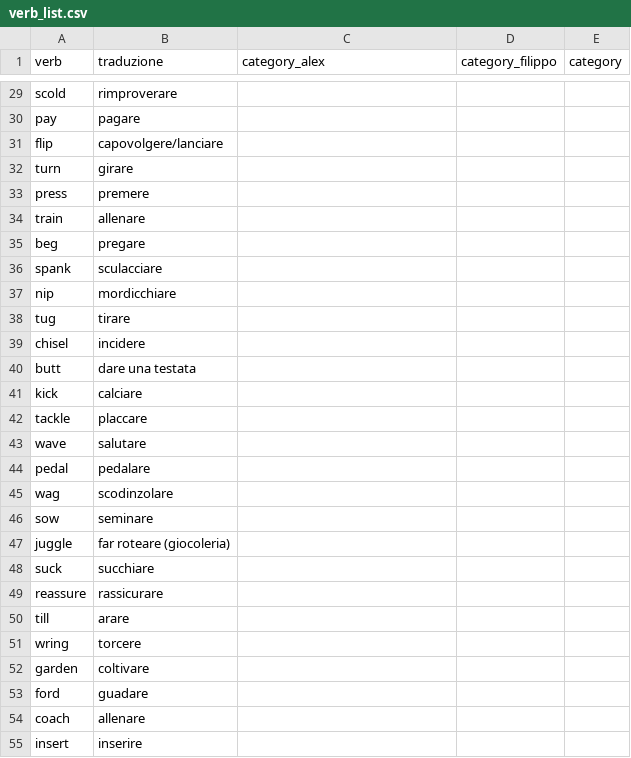
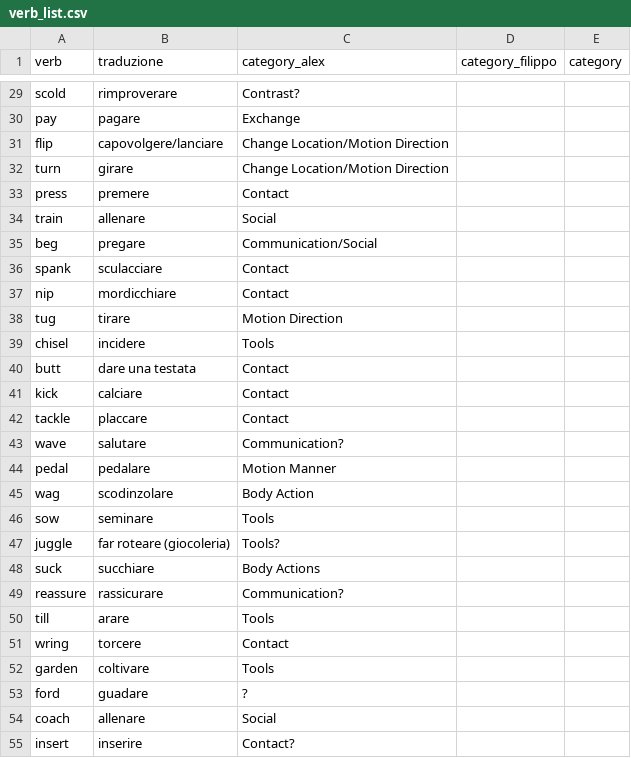
Before and after one commit to momentino/glp-project, a CSV file: datasets/Verb List/Verb Categories/verb_list.csv, drawn as a sheet; only a part is shown, gaps mark what is left out; the diff covers the shown part only; the diff names each change by its address in the sheet, - before the commit and + after, or states it on an @@ line.

```diff
--- a/datasets/Verb List/Verb Categories/verb_list.csv
+++ b/datasets/Verb List/Verb Categories/verb_list.csv
-C29 (category_alex): (empty)
+C29 (category_alex): Contrast?
-C30 (category_alex): (empty)
+C30 (category_alex): Exchange
-C31:C32 (category_alex): (empty)
+C31:C32 (category_alex): Change Location/Motion Direction
-C33 (category_alex): (empty)
+C33 (category_alex): Contact
-C34 (category_alex): (empty)
+C34 (category_alex): Social
-C35 (category_alex): (empty)
+C35 (category_alex): Communication/Social
-C36:C37 (category_alex): (empty)
+C36:C37 (category_alex): Contact
-C38 (category_alex): (empty)
+C38 (category_alex): Motion Direction
-C39 (category_alex): (empty)
+C39 (category_alex): Tools
-C40:C42 (category_alex): (empty)
+C40:C42 (category_alex): Contact
-C43 (category_alex): (empty)
+C43 (category_alex): Communication?
-C44 (category_alex): (empty)
+C44 (category_alex): Motion Manner
-C45 (category_alex): (empty)
+C45 (category_alex): Body Action
-C46 (category_alex): (empty)
+C46 (category_alex): Tools
-C47 (category_alex): (empty)
+C47 (category_alex): Tools?
-C48 (category_alex): (empty)
+C48 (category_alex): Body Actions
-C49 (category_alex): (empty)
+C49 (category_alex): Communication?
-C50 (category_alex): (empty)
+C50 (category_alex): Tools
-C51 (category_alex): (empty)
+C51 (category_alex): Contact
-C52 (category_alex): (empty)
+C52 (category_alex): Tools
-C53 (category_alex): (empty)
+C53 (category_alex): ?
-C54 (category_alex): (empty)
+C54 (category_alex): Social
-C55 (category_alex): (empty)
+C55 (category_alex): Contact?
```
Also changed, not shown: 157 edited cells elsewhere in this file.
